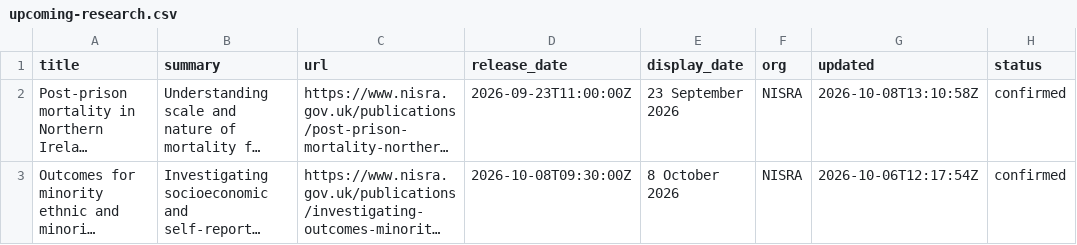
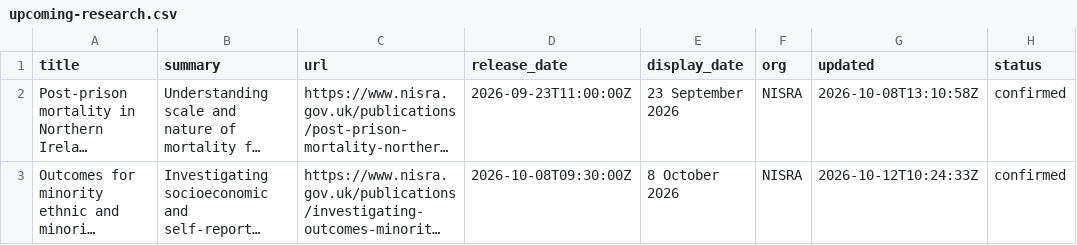
Before and after one commit to NISRA-Tech-Lab/latest-publications, a CSV file: upcoming-research.csv, drawn as a sheet; long unchanged cells end in …; the diff names each change by its address in the sheet, - before the commit and + after, or states it on an @@ line.

```diff
--- a/upcoming-research.csv
+++ b/upcoming-research.csv
-G3 (updated): 2026-10-06T12:17:54Z
+G3 (updated): 2026-10-12T10:24:33Z
```
